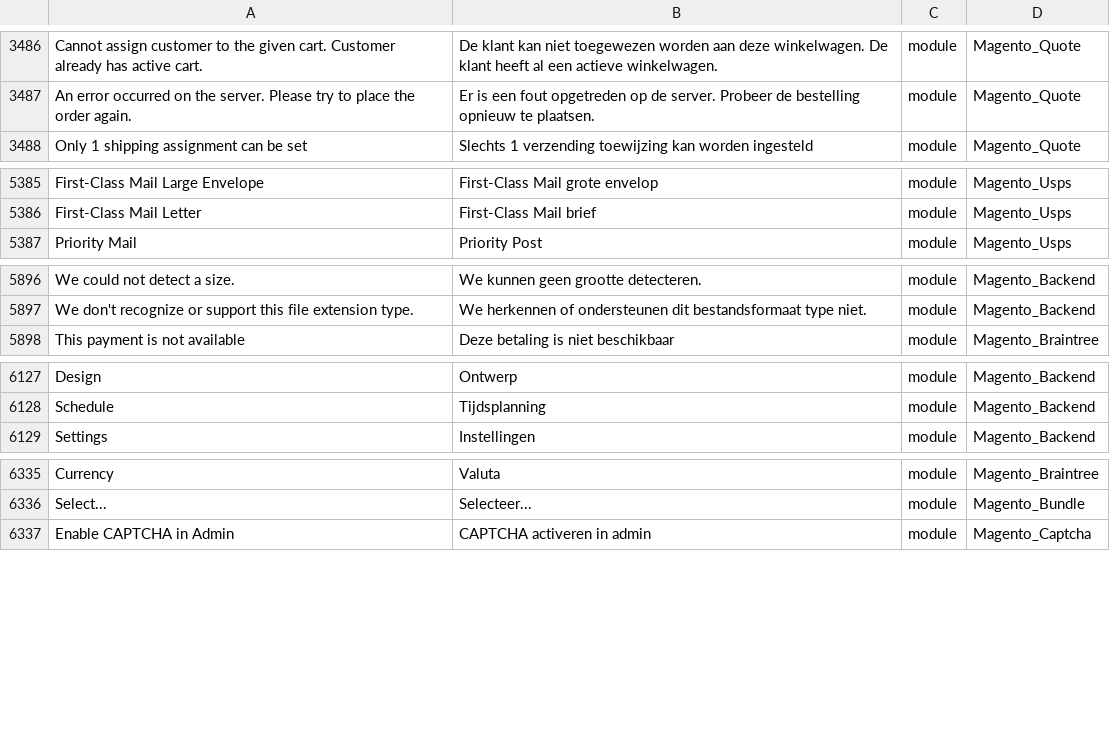
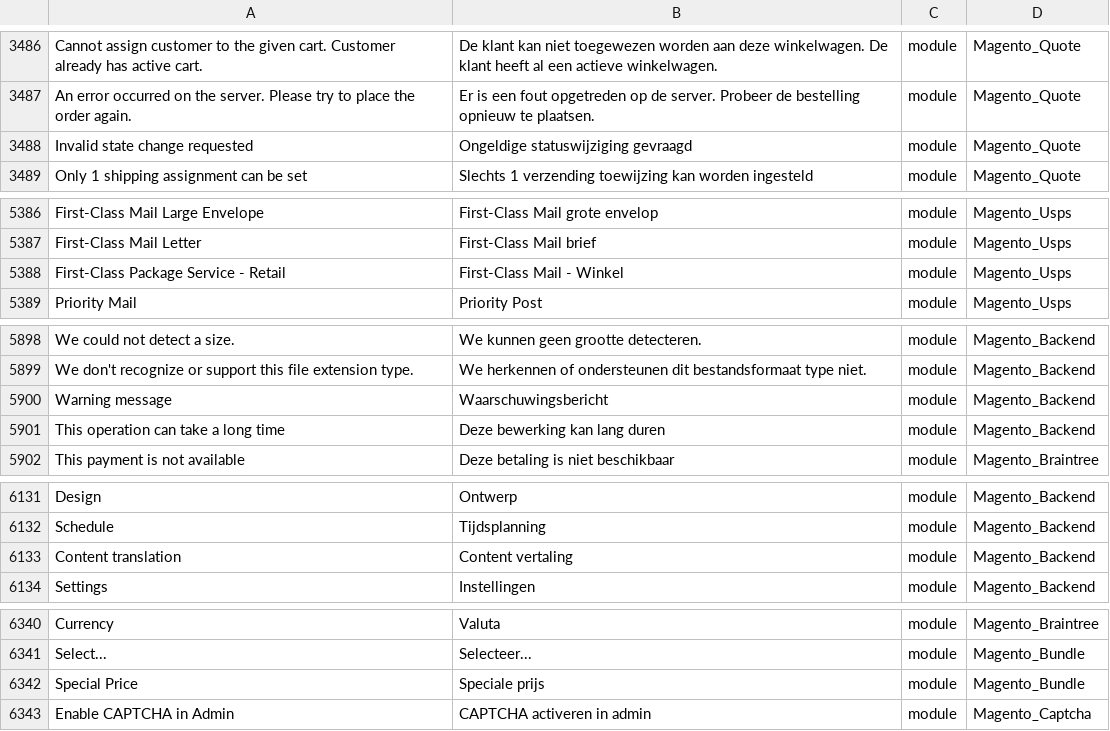
Before and after one commit to Magento2Translations/language_nl_nl, a CSV file: nl_NL.csv, drawn as a sheet; only a part is shown, gaps mark what is left out; the diff covers the shown part only; the diff names each change by its address in the sheet, - before the commit and + after, or states it on an @@ line.

```diff
--- a/nl_NL.csv
+++ b/nl_NL.csv
+row 3488: Invalid state change requested | Ongeldige statuswijziging gevraagd | module | Magento_Quote
+row 5388: First-Class Package Service - Retail | First-Class Mail - Winkel | module | Magento_Usps
+row 5900: Warning message | Waarschuwingsbericht | module | Magento_Backend
+row 5901: This operation can take a long time | Deze bewerking kan lang duren | module | Magento_Backend
+row 6133: Content translation | Content vertaling | module | Magento_Backend
+row 6342: Special Price | Speciale prijs | module | Magento_Bundle
```
Also changed, not shown: 9 edited cells elsewhere in this file, 1 other file.
